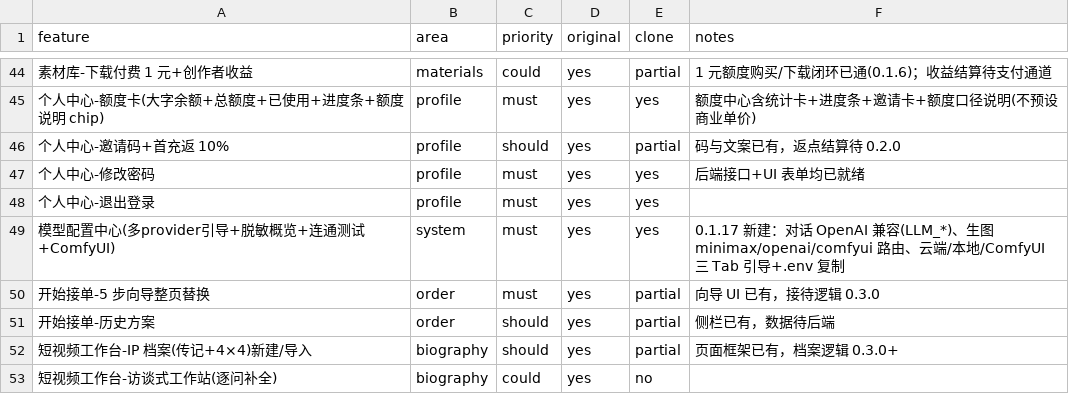
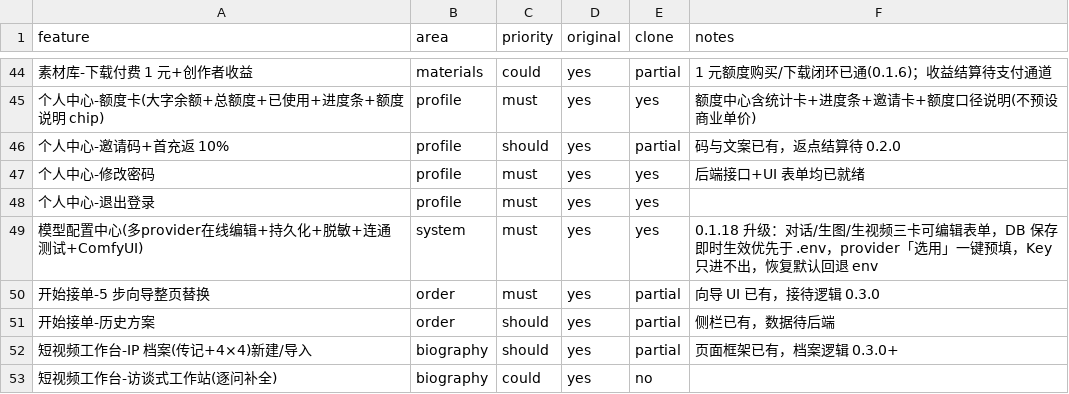
Before and after one commit to symi-daguo/smarthome-ai-workspace, a CSV file: replica/features.csv, drawn as a sheet; only a part is shown, gaps mark what is left out; the diff names each change by its address in the sheet, - before the commit and + after, or states it on an @@ line.

Commit message:
feat: 模型配置在线可编辑 0.1.18（DB 持久化+即时生效+布局修复）
- Prisma 新增 ModelSetting（chat/image/video JSON 行），配置优先级 DB>.env
- ModelConfigService 统一解析层，Llm/Media 运行时读取，保存即生效无需重启
- PUT/DELETE /admin/model-config/{scope} + test-image/test-video 连通探测
- 前端三卡可编辑表单（Key 只进不出、留空保持原值）、provider「选用」一键预填
- 页面改纵向卡片流式布局，1440/1920/768 三档实测无横向溢出
- 冒烟 +7=38/38，浏览器实测编辑→保存→持久化→恢复默认全流程通过

```diff
--- a/replica/features.csv
+++ b/replica/features.csv
-A49 (feature): 模型配置中心(多provider引导+脱敏概览+连通测试+ComfyUI)
+A49 (feature): 模型配置中心(多provider在线编辑+持久化+脱敏+连通测试+ComfyUI)
-F49 (notes): 0.1.17 新建：对话 OpenAI 兼容(LLM_*)、生图 minimax/openai/comfyui 路由、云端/本地/ComfyUI 三 Tab 引导+.env 复制
+F49 (notes): 0.1.18 升级：对话/生图/生视频三卡可编辑表单，DB 保存即时生效优先于 .env，provider「选用」一键预填，Key 只进不出，恢复默认回退 env
```
Also changed, not shown: 19 other files.
